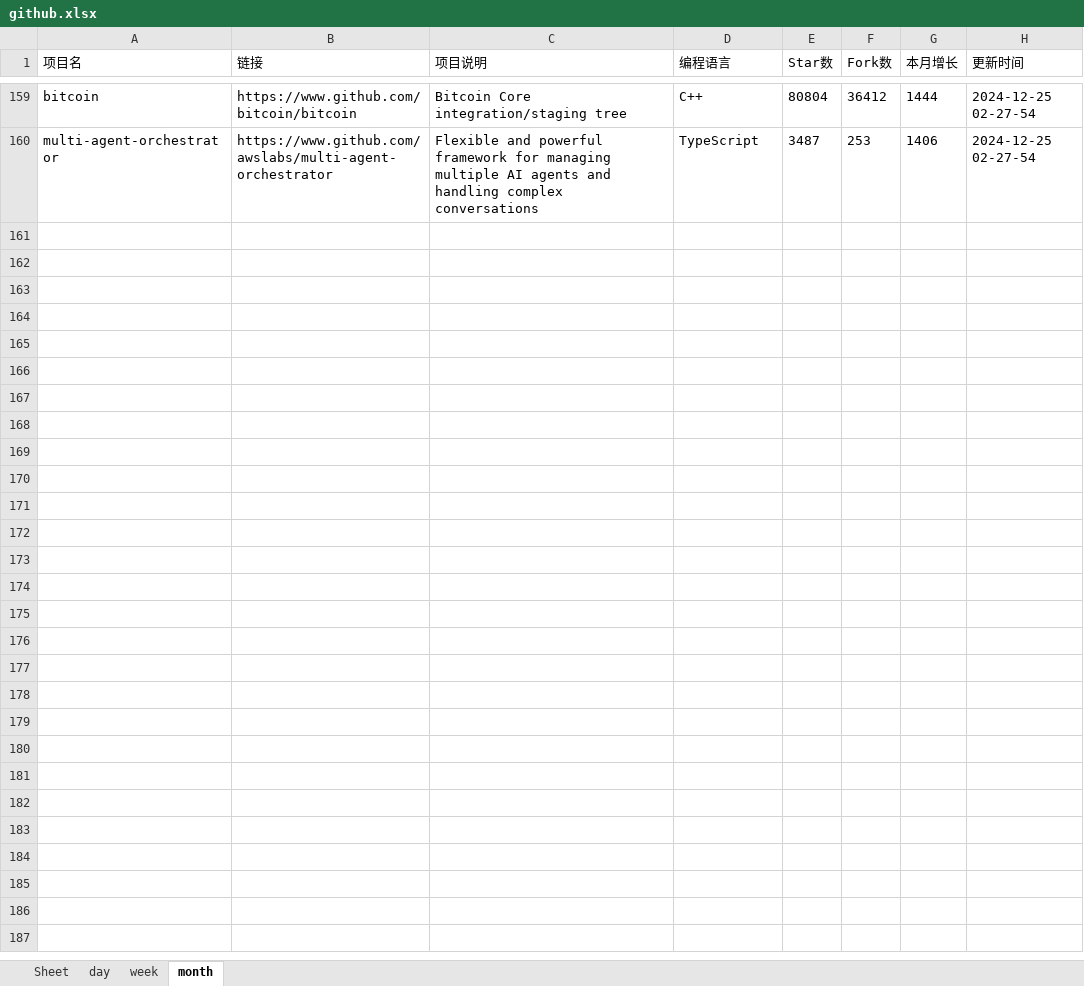
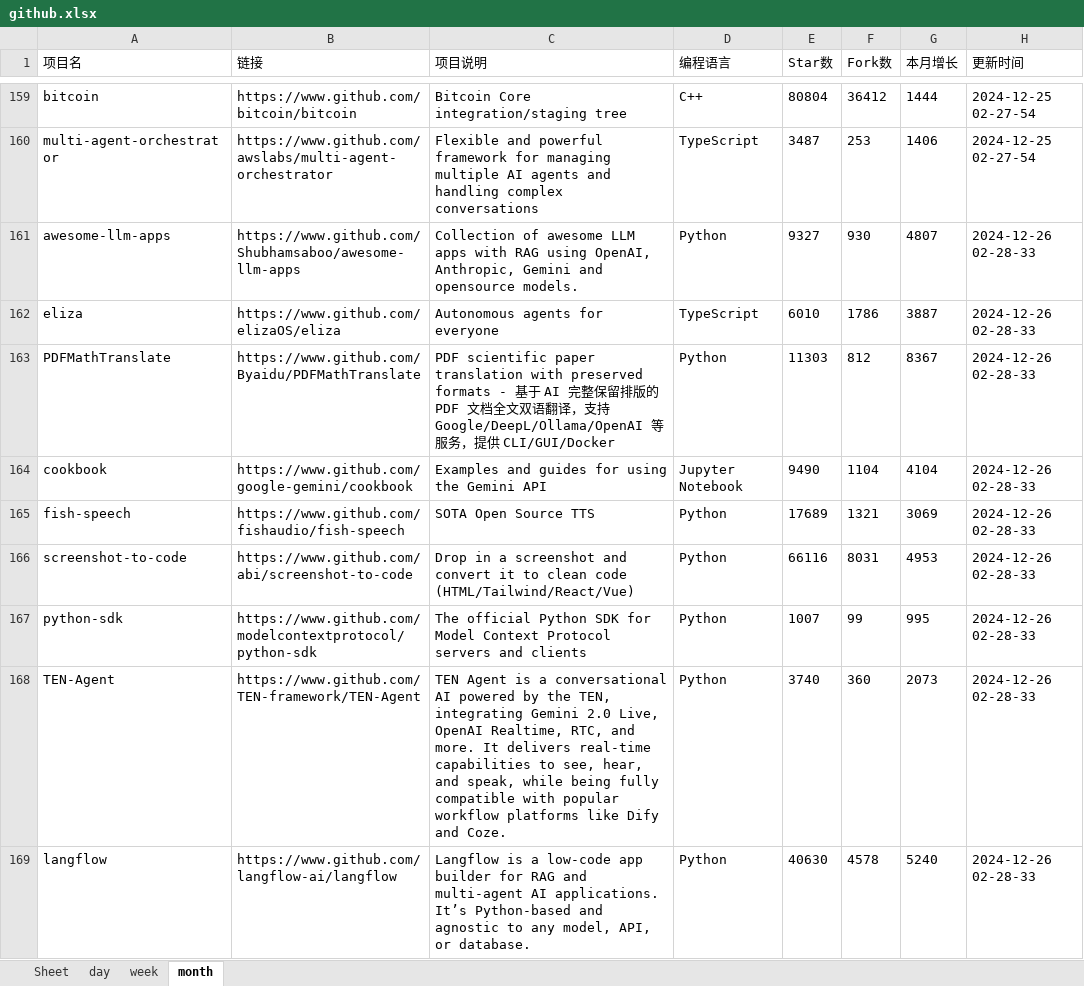
Before and after one commit to WHG555/github-today-repositories, an Excel workbook: github.xlsx, sheet month, drawn as a sheet; only a part is shown, gaps mark what is left out; values as stored, in another font and other column widths than the file's, no borders; the diff covers the shown part only; the diff names each change by its address in the sheet, - before the commit and + after, or states it on an @@ line.

```diff
--- a/github.xlsx (sheet month)
+++ b/github.xlsx (sheet month)
+row 161: awesome-llm-apps | https://www.github.com/Shubhamsaboo/awesome-llm-apps | Collection of awesome LLM apps with RAG using OpenAI, Anthropic, Gemini and opensource models. | Python | 9327 | 930 | 4807 | 2024-12-26 02-28-33
+row 162: eliza | https://www.github.com/elizaOS/eliza | Autonomous agents for everyone | TypeScript | 6010 | 1786 | 3887 | 2024-12-26 02-28-33
+row 163: PDFMathTranslate | https://www.github.com/Byaidu/PDFMathTranslate | PDF scientific paper translation with preserved formats - 基于 AI 完整保留排版的 PDF 文档全文双语翻译，支持 Google/DeepL/Ollama/OpenAI 等服务，提供 CLI/GUI/Docker | Python | 11303 | 812 | 8367 | 2024-12-26 02-28-33
+row 164: cookbook | https://www.github.com/google-gemini/cookbook | Examples and guides for using the Gemini API | Jupyter Notebook | 9490 | 1104 | 4104 | 2024-12-26 02-28-33
+row 165: fish-speech | https://www.github.com/fishaudio/fish-speech | SOTA Open Source TTS | Python | 17689 | 1321 | 3069 | 2024-12-26 02-28-33
+row 166: screenshot-to-code | https://www.github.com/abi/screenshot-to-code | Drop in a screenshot and convert it to clean code (HTML/Tailwind/React/Vue) | Python | 66116 | 8031 | 4953 | 2024-12-26 02-28-33
+row 167: python-sdk | https://www.github.com/modelcontextprotocol/python-sdk | The official Python SDK for Model Context Protocol servers and clients | Python | 1007 | 99 | 995 | 2024-12-26 02-28-33
+row 168: TEN-Agent | https://www.github.com/TEN-framework/TEN-Agent | TEN Agent is a conversational AI powered by the TEN, integrating Gemini 2.0 Live, OpenAI Realtime, RTC, and more. It delivers real-time capabilities to see, hear, and speak, while being fully compatible with popular workflow platforms like Dify and Coze. | Python | 3740 | 360 | 2073 | 2024-12-26 02-28-33
+row 169: langflow | https://www.github.com/langflow-ai/langflow | Langflow is a low-code app builder for RAG and multi-agent AI applications. It’s Python-based and agnostic to any model, API, or database. | Python | 40630 | 4578 | 5240 | 2024-12-26 02-28-33
```
Also changed, not shown: 8 added rows elsewhere in this sheet, sheet week, sheet day.
